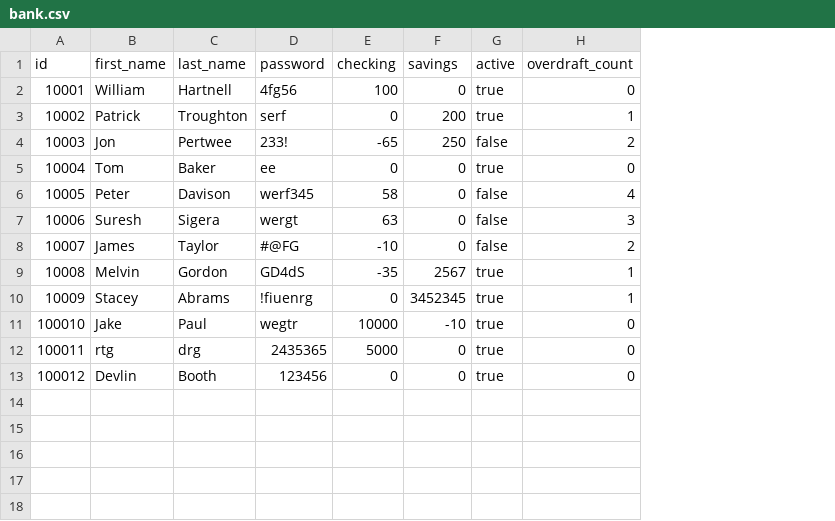
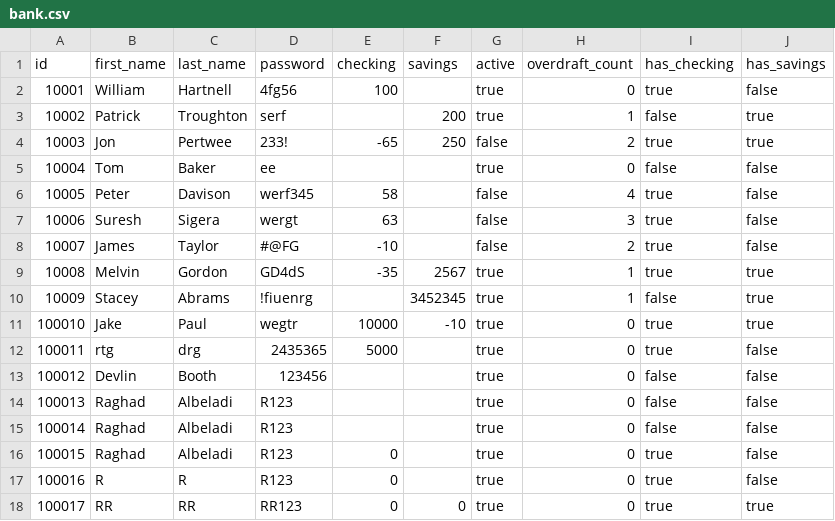
Before and after one commit to RaghadAlbeladi1/banking-project, a CSV file: bank.csv, drawn as a sheet; the diff names each change by its address in the sheet, - before the commit and + after, or states it on an @@ line.

```diff
--- a/bank.csv
+++ b/bank.csv
+column I (has_checking), rows 2-13: true | false | true | false | true | true | true | true | false | true | true | false
+column J (has_savings), rows 2-13: false | true | true | false | false | false | false | true | true | true | false | false
-F2 (savings): 0
+F2 (savings): (empty)
-E3 (checking): 0
+E3 (checking): (empty)
-E5 (checking): 0
+E5 (checking): (empty)
-F5:F8 (savings): 0
+F5:F8 (savings): (empty)
-E10 (checking): 0
+E10 (checking): (empty)
-F12:F13 (savings): 0
+F12:F13 (savings): (empty)
-E13 (checking): 0
+E13 (checking): (empty)
+row 14: 100013 | Raghad | Albeladi | R123 |  |  | true | 0 | false | false
+row 15: 100014 | Raghad | Albeladi | R123 |  |  | true | 0 | false | false
+row 16: 100015 | Raghad | Albeladi | R123 | 0 |  | true | 0 | true | false
+row 17: 100016 | R | R | R123 | 0 |  | true | 0 | true | false
+row 18: 100017 | RR | RR | RR123 | 0 | 0 | true | 0 | true | true
```
Also changed, not shown: 1 other file.
